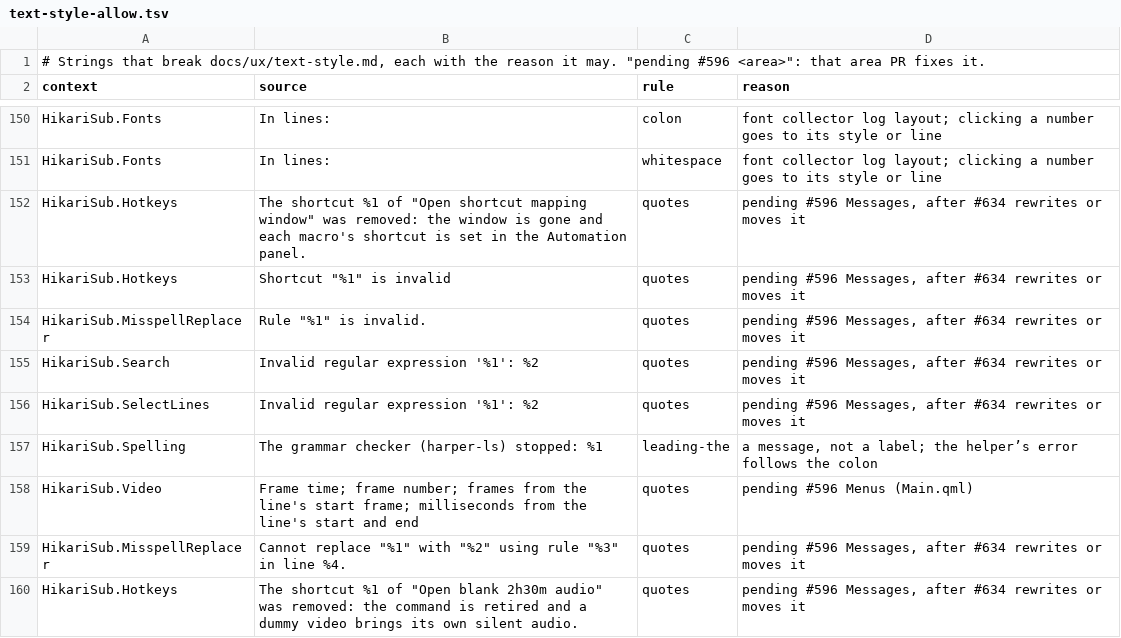
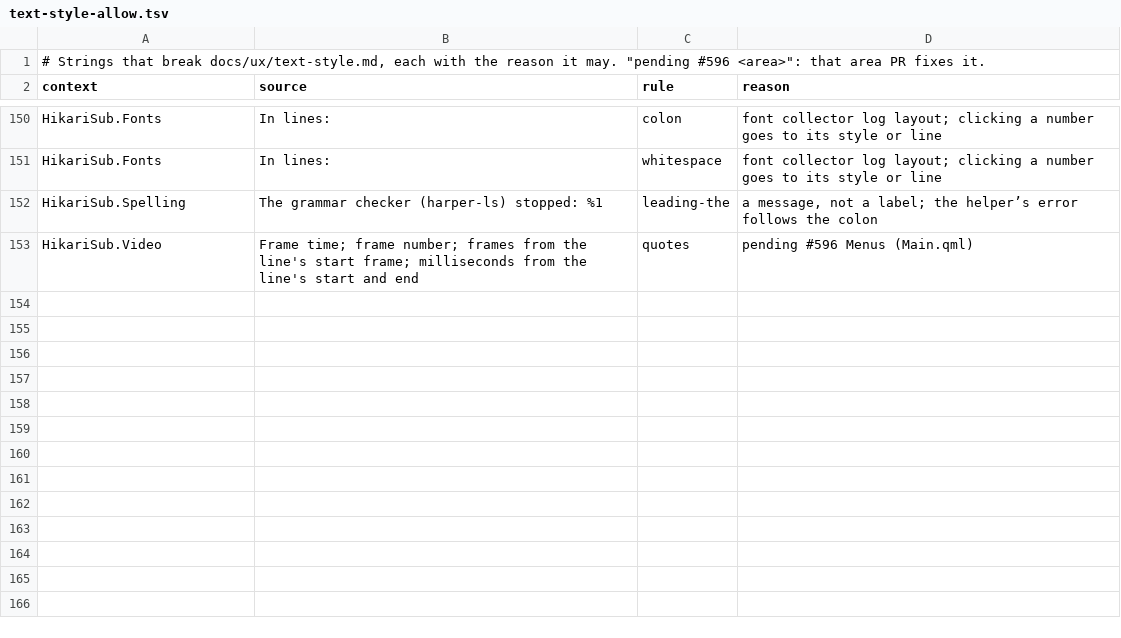
Before and after one commit to altqx/hikari, a TSV file: i18n/text-style-allow.tsv, drawn as a sheet; only a part is shown, gaps mark what is left out.

Commit message:
Text style: the messages #634 left get curly quotes
Part of #596, the Messages rows that waited for #634. The retired-shortcut
notices for "Open shortcut mapping window" and "Open blank 2h30m audio",
"Shortcut is invalid" and the Find and Select lines regular-expression
errors get curly quotes and apostrophes. The two Fix minor errors rows are
gone with the feature. Translations carry over in ko, pl, ta and th.

```diff
--- a/i18n/text-style-allow.tsv
+++ b/i18n/text-style-allow.tsv
@@ -151,10 +151,3 @@ HikariSub.Fonts	In lines: 	colon	font collector log layout; clicking a number go
 HikariSub.Fonts	In lines: 	whitespace	font collector log layout; clicking a number goes to its style or line
-HikariSub.Hotkeys	The shortcut %1 of "Open shortcut mapping window" was removed: the window is gone and each macro's shortcut is set in the Automation panel.	quotes	pending #596 Messages, after #634 rewrites or moves it
-HikariSub.Hotkeys	Shortcut "%1" is invalid	quotes	pending #596 Messages, after #634 rewrites or moves it
-HikariSub.MisspellReplacer	Rule "%1" is invalid.	quotes	pending #596 Messages, after #634 rewrites or moves it
-HikariSub.Search	Invalid regular expression '%1': %2	quotes	pending #596 Messages, after #634 rewrites or moves it
-HikariSub.SelectLines	Invalid regular expression '%1': %2	quotes	pending #596 Messages, after #634 rewrites or moves it
 HikariSub.Spelling	The grammar checker (harper-ls) stopped: %1	leading-the	a message, not a label; the helper’s error follows the colon
 HikariSub.Video	Frame time; frame number; frames from the line's start frame; milliseconds from the line's start and end	quotes	pending #596 Menus (Main.qml)
-HikariSub.MisspellReplacer	Cannot replace "%1" with "%2" using rule "%3" in line %4.	quotes	pending #596 Messages, after #634 rewrites or moves it
-HikariSub.Hotkeys	The shortcut %1 of "Open blank 2h30m audio" was removed: the command is retired and a dummy video brings its own silent audio.	quotes	pending #596 Messages, after #634 rewrites or moves it
```
Also changed, not shown: 7 other files.
